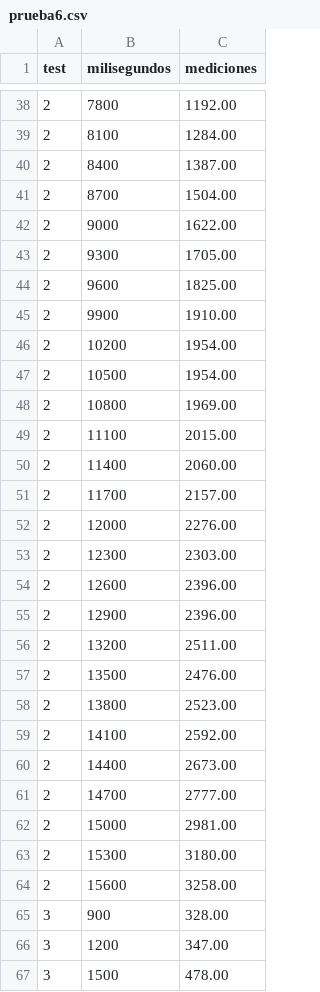
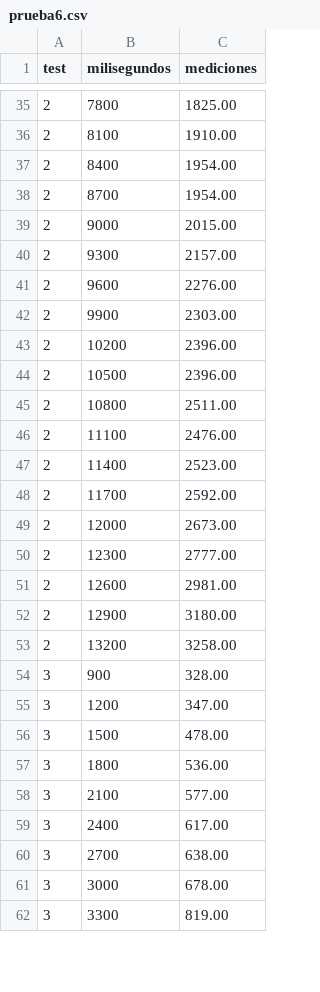
Before and after one commit to BungeSantiago/LaboratorioN1F1, a CSV file: dataset/prueba6.csv, drawn as a sheet; only a part is shown, gaps mark what is left out; the shorter side is filled out with more unchanged rows; the diff covers the shown part only.

```diff
--- a/dataset/prueba6.csv
+++ b/dataset/prueba6.csv
@@ -38,28 +35,20 @@ test,milisegundos,mediciones
-2,7800,1192.00
-2,8100,1284.00
-2,8400,1387.00
-2,8700,1504.00
-2,9000,1622.00
-2,9300,1705.00
-2,9600,1825.00
-2,9900,1910.00
-2,10200,1954.00
-2,10500,1954.00
-2,10800,1969.00
-2,11100,2015.00
-2,11400,2060.00
-2,11700,2157.00
-2,12000,2276.00
-2,12300,2303.00
-2,12600,2396.00
-2,12900,2396.00
-2,13200,2511.00
-2,13500,2476.00
-2,13800,2523.00
-2,14100,2592.00
-2,14400,2673.00
-2,14700,2777.00
-2,15000,2981.00
-2,15300,3180.00
-2,15600,3258.00
+2,7800,1825.00
+2,8100,1910.00
+2,8400,1954.00
+2,8700,1954.00
+2,9000,2015.00
+2,9300,2157.00
+2,9600,2276.00
+2,9900,2303.00
+2,10200,2396.00
+2,10500,2396.00
+2,10800,2511.00
+2,11100,2476.00
+2,11400,2523.00
+2,11700,2592.00
+2,12000,2673.00
+2,12300,2777.00
+2,12600,2981.00
+2,12900,3180.00
+2,13200,3258.00
 3,900,328.00
```
Also changed, not shown: 10 removed rows and 51 edited cells elsewhere in this file, 1 other file.
